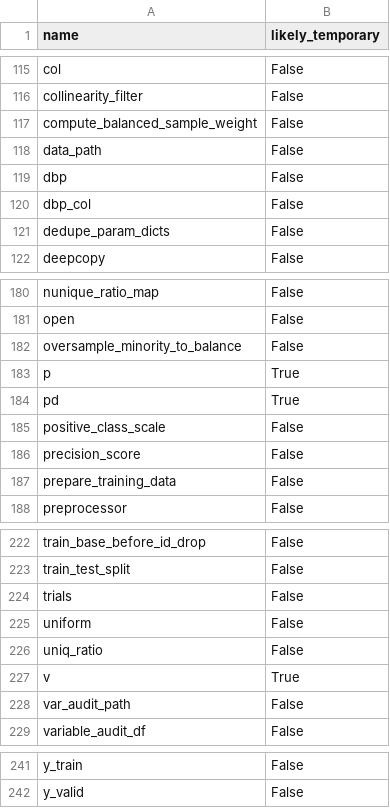
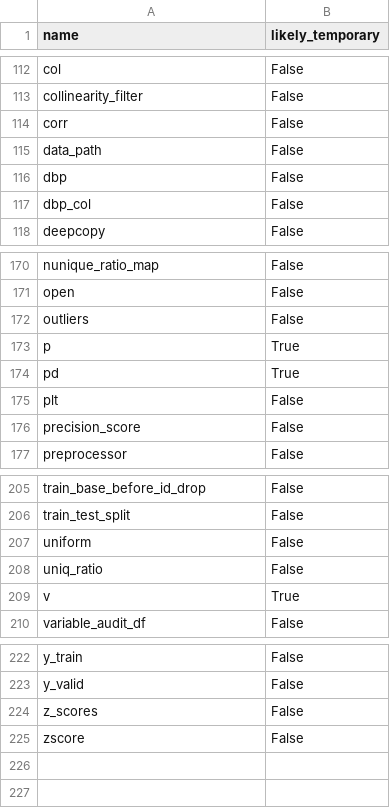
Before and after one commit to Jrbaes/Thesis-part-2, a CSV file: main_2015_balanced_gpu_artifacts/runtime_variable_list_2015_rebuild.csv, drawn as a sheet; only a part is shown, gaps mark what is left out; the diff covers the shown part only.

```diff
--- a/main_2015_balanced_gpu_artifacts/runtime_variable_list_2015_rebuild.csv
+++ b/main_2015_balanced_gpu_artifacts/runtime_variable_list_2015_rebuild.csv
@@ -116,3 +113,3 @@ col,False
 collinearity_filter,False
-compute_balanced_sample_weight,False
+corr,False
 data_path,False
@@ -120,3 +117,2 @@ dbp,False
 dbp_col,False
-dedupe_param_dicts,False
 deepcopy,False
@@ -181,8 +171,7 @@ nunique_ratio_map,False
 open,False
-oversample_minority_to_balance,False
+outliers,False
 p,True
 pd,True
-positive_class_scale,False
+plt,False
 precision_score,False
-prepare_training_data,False
 preprocessor,False
@@ -223,3 +206,2 @@ train_base_before_id_drop,False
 train_test_split,False
-trials,False
 uniform,False
@@ -227,3 +209,2 @@ uniq_ratio,False
 v,True
-var_audit_path,False
 variable_audit_df,False
@@ -242 +223,3 @@ y_train,False
 y_valid,False
+z_scores,False
+zscore,False
```
Also changed, not shown: 8 added rows, 23 removed rows and 2 edited cells elsewhere in this file, 3 other files.
